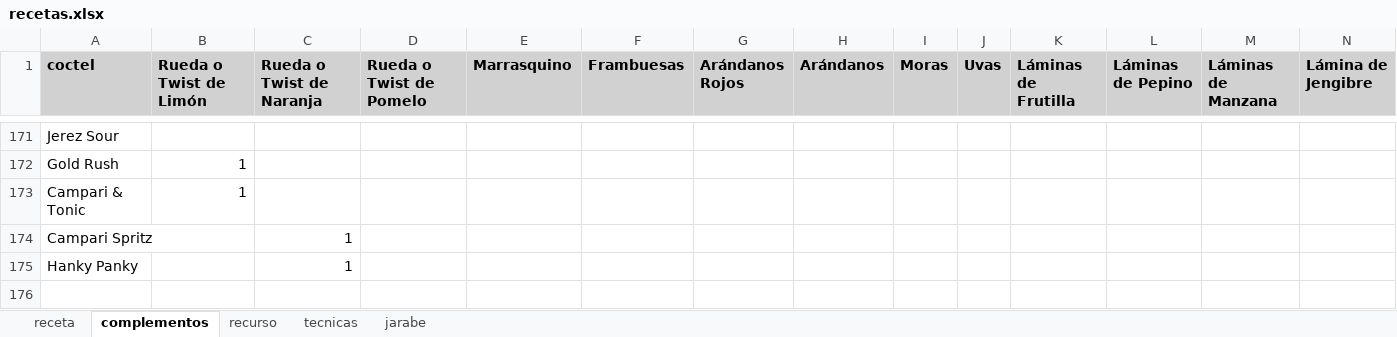
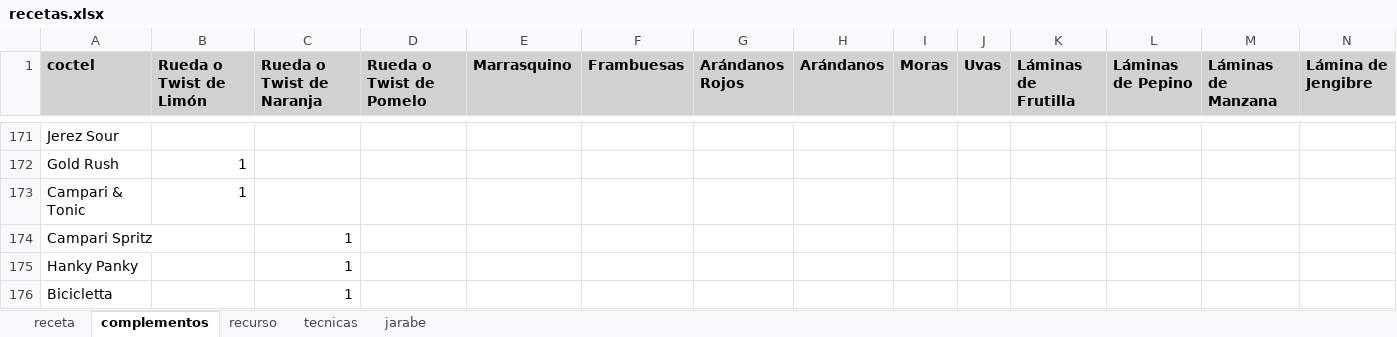
Before and after one commit to cargomir/clubdelicores, an Excel workbook: data/recetas.xlsx, sheet complementos, drawn as a sheet; only a part is shown, gaps mark what is left out; values as stored, in another font and other column widths than the file's, no borders; rows hold the shown columns only; the diff names each change by its address in the sheet, - before the commit and + after, or states it on an @@ line.

```diff
--- a/data/recetas.xlsx (sheet complementos)
+++ b/data/recetas.xlsx (sheet complementos)
+row 176: Bicicletta |  | 1
```
Also changed, not shown: sheet receta, sheet recurso.
